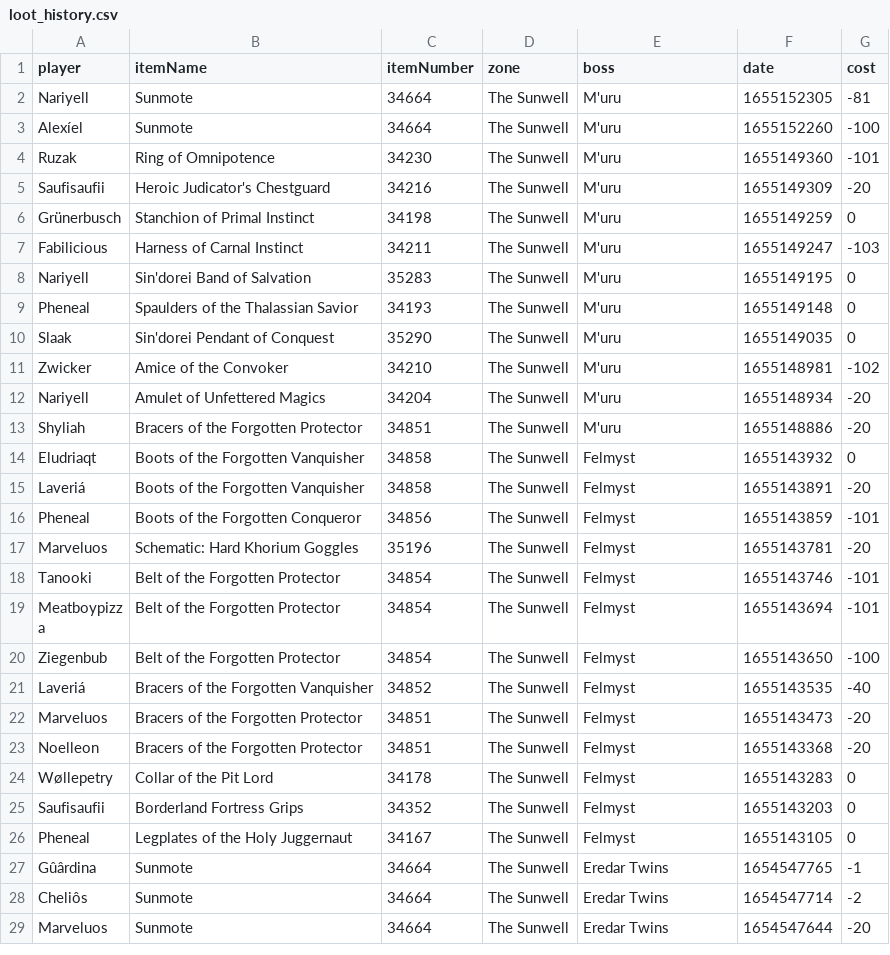
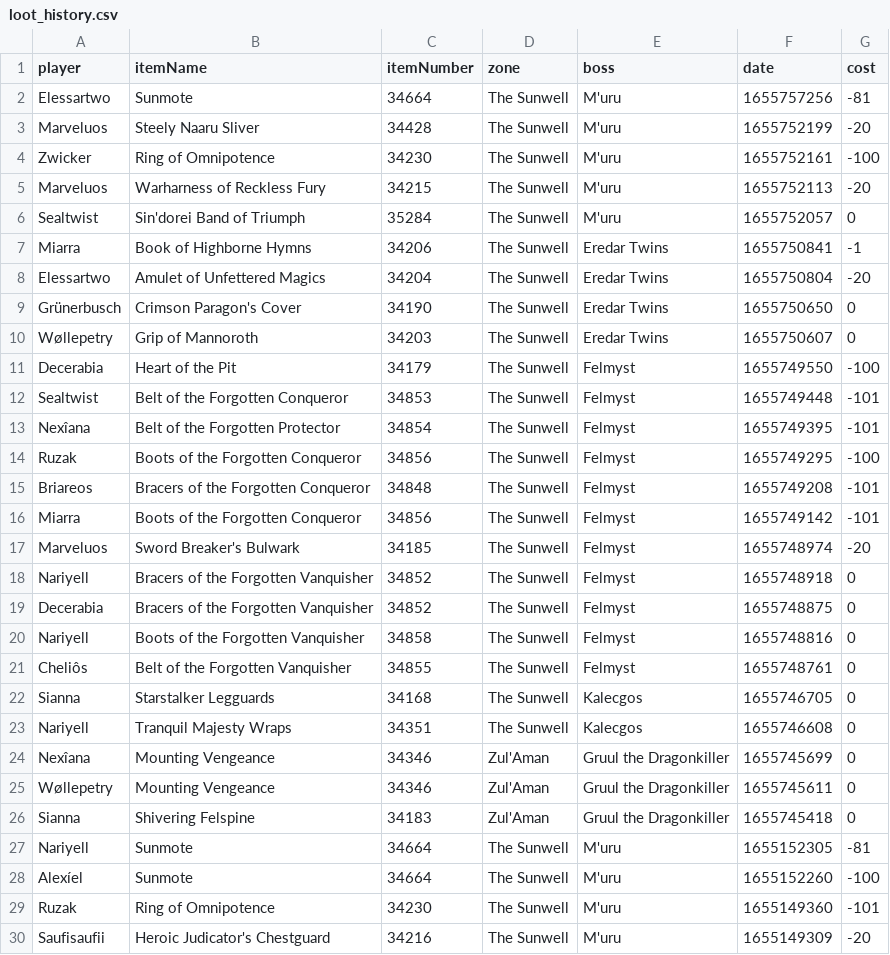
Before and after one commit to VacaboNariel/Nariel, a CSV file: loot_history.csv, drawn as a sheet; only a part is shown; the shorter side is filled out with more unchanged rows; the diff names each change by its address in the sheet, - before the commit and + after, or states it on an @@ line.

Commit message:
Update loot_history.csv

```diff
--- a/loot_history.csv
+++ b/loot_history.csv
+row 2: Elessartwo | Sunmote | 34664 | The Sunwell | M'uru | 1655757256 | -81
+row 3: Marveluos | Steely Naaru Sliver | 34428 | The Sunwell | M'uru | 1655752199 | -20
+row 4: Zwicker | Ring of Omnipotence | 34230 | The Sunwell | M'uru | 1655752161 | -100
+row 5: Marveluos | Warharness of Reckless Fury | 34215 | The Sunwell | M'uru | 1655752113 | -20
+row 6: Sealtwist | Sin'dorei Band of Triumph | 35284 | The Sunwell | M'uru | 1655752057 | 0
+row 7: Miarra | Book of Highborne Hymns | 34206 | The Sunwell | Eredar Twins | 1655750841 | -1
+row 8: Elessartwo | Amulet of Unfettered Magics | 34204 | The Sunwell | Eredar Twins | 1655750804 | -20
+row 9: Grünerbusch | Crimson Paragon's Cover | 34190 | The Sunwell | Eredar Twins | 1655750650 | 0
+row 10: Wøllepetry | Grip of Mannoroth | 34203 | The Sunwell | Eredar Twins | 1655750607 | 0
+row 11: Decerabia | Heart of the Pit | 34179 | The Sunwell | Felmyst | 1655749550 | -100
+row 12: Sealtwist | Belt of the Forgotten Conqueror | 34853 | The Sunwell | Felmyst | 1655749448 | -101
+row 13: Nexîana | Belt of the Forgotten Protector | 34854 | The Sunwell | Felmyst | 1655749395 | -101
+row 14: Ruzak | Boots of the Forgotten Conqueror | 34856 | The Sunwell | Felmyst | 1655749295 | -100
+row 15: Briareos | Bracers of the Forgotten Conqueror | 34848 | The Sunwell | Felmyst | 1655749208 | -101
+row 16: Miarra | Boots of the Forgotten Conqueror | 34856 | The Sunwell | Felmyst | 1655749142 | -101
+row 17: Marveluos | Sword Breaker's Bulwark | 34185 | The Sunwell | Felmyst | 1655748974 | -20
+row 18: Nariyell | Bracers of the Forgotten Vanquisher | 34852 | The Sunwell | Felmyst | 1655748918 | 0
+row 19: Decerabia | Bracers of the Forgotten Vanquisher | 34852 | The Sunwell | Felmyst | 1655748875 | 0
+row 20: Nariyell | Boots of the Forgotten Vanquisher | 34858 | The Sunwell | Felmyst | 1655748816 | 0
+row 21: Cheliôs | Belt of the Forgotten Vanquisher | 34855 | The Sunwell | Felmyst | 1655748761 | 0
+row 22: Sianna | Starstalker Legguards | 34168 | The Sunwell | Kalecgos | 1655746705 | 0
+row 23: Nariyell | Tranquil Majesty Wraps | 34351 | The Sunwell | Kalecgos | 1655746608 | 0
+row 24: Nexîana | Mounting Vengeance | 34346 | Zul'Aman | Gruul the Dragonkiller | 1655745699 | 0
+row 25: Wøllepetry | Mounting Vengeance | 34346 | Zul'Aman | Gruul the Dragonkiller | 1655745611 | 0
+row 26: Sianna | Shivering Felspine | 34183 | Zul'Aman | Gruul the Dragonkiller | 1655745418 | 0
```
